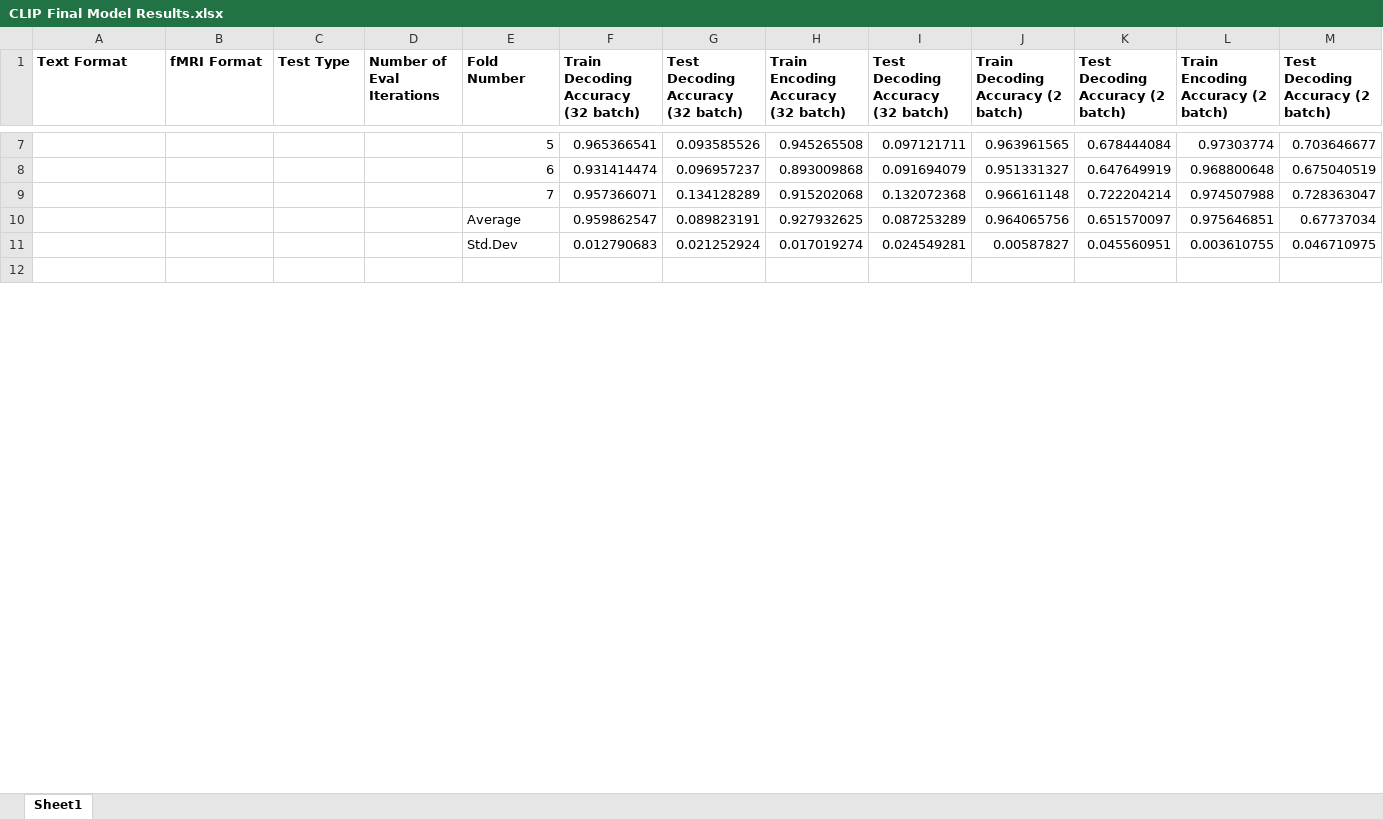
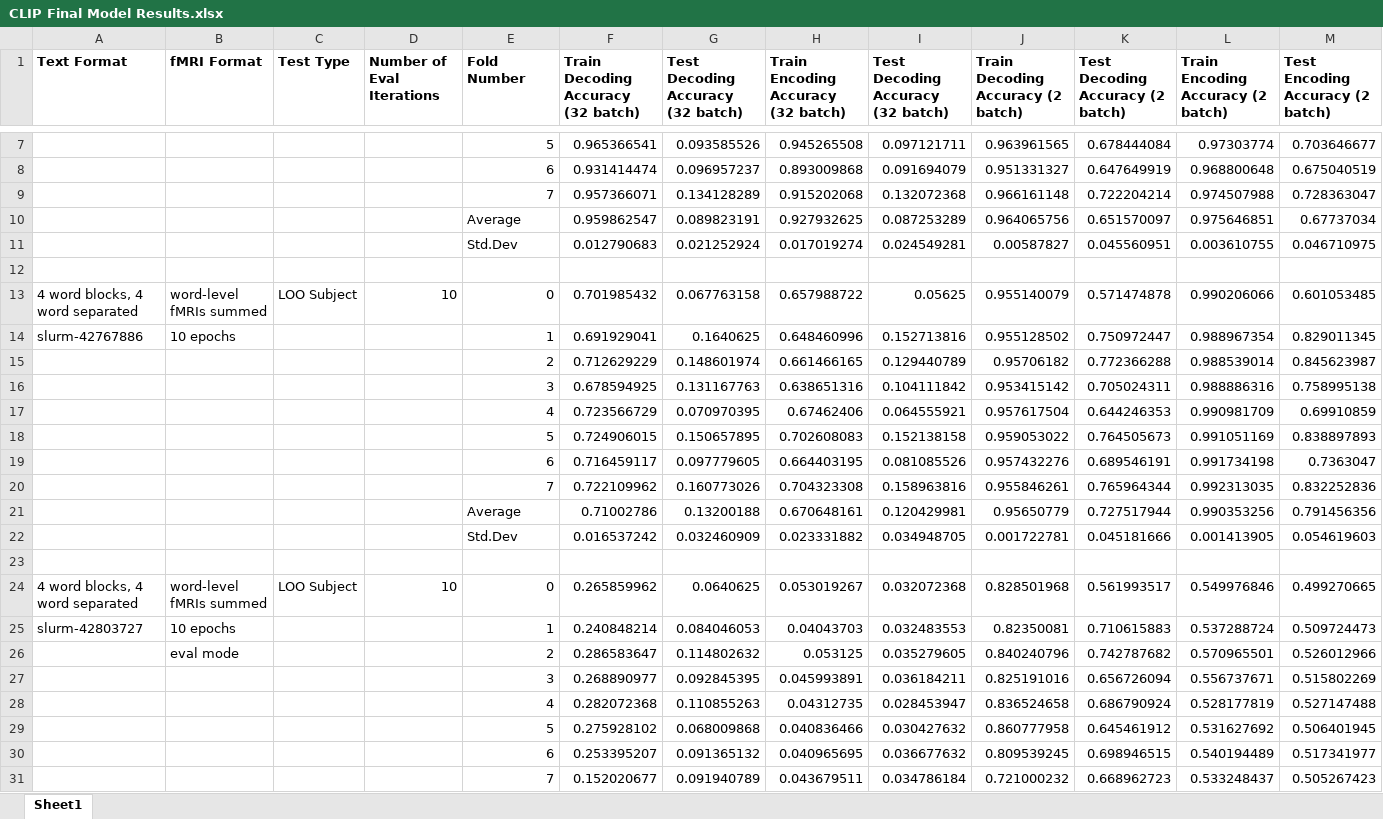
Before and after one commit to HarrisonFah/CMPUT624_Project, an Excel workbook: CLIP Final Model Results.xlsx, sheet Sheet1, drawn as a sheet; only a part is shown, gaps mark what is left out; values as stored, in another font and other column widths than the file's, no borders; the diff covers the shown part only; the diff names each change by its address in the sheet, - before the commit and + after, or states it on an @@ line.

Commit message:
updated clip results

```diff
--- a/CLIP Final Model Results.xlsx (sheet Sheet1)
+++ b/CLIP Final Model Results.xlsx (sheet Sheet1)
-M1: Test Decoding Accuracy (2 batch)
+M1: Test Encoding Accuracy (2 batch)
+row 13: 4 word blocks, 4 word separated | word-level fMRIs summed | LOO Subject | 10 | 0 | 0.701985432 | 0.067763158 | 0.657988722 | 0.05625 | 0.955140079 | 0.571474878 | 0.990206066 | 0.601053485
+row 14: slurm-42767886 | 10 epochs |  |  | 1 | 0.691929041 | 0.1640625 | 0.648460996 | 0.152713816 | 0.955128502 | 0.750972447 | 0.988967354 | 0.829011345
+row 15:  |  |  |  | 2 | 0.712629229 | 0.148601974 | 0.661466165 | 0.129440789 | 0.95706182 | 0.772366288 | 0.988539014 | 0.845623987
+row 16:  |  |  |  | 3 | 0.678594925 | 0.131167763 | 0.638651316 | 0.104111842 | 0.953415142 | 0.705024311 | 0.988886316 | 0.758995138
+row 17:  |  |  |  | 4 | 0.723566729 | 0.070970395 | 0.67462406 | 0.064555921 | 0.957617504 | 0.644246353 | 0.990981709 | 0.69910859
+row 18:  |  |  |  | 5 | 0.724906015 | 0.150657895 | 0.702608083 | 0.152138158 | 0.959053022 | 0.764505673 | 0.991051169 | 0.838897893
+row 19:  |  |  |  | 6 | 0.716459117 | 0.097779605 | 0.664403195 | 0.081085526 | 0.957432276 | 0.689546191 | 0.991734198 | 0.7363047
+row 20:  |  |  |  | 7 | 0.722109962 | 0.160773026 | 0.704323308 | 0.158963816 | 0.955846261 | 0.765964344 | 0.992313035 | 0.832252836
+row 21:  |  |  |  | Average | 0.71002786 | 0.13200188 | 0.670648161 | 0.120429981 | 0.95650779 | 0.727517944 | 0.990353256 | 0.791456356
+row 22:  |  |  |  | Std.Dev | 0.016537242 | 0.032460909 | 0.023331882 | 0.034948705 | 0.001722781 | 0.045181666 | 0.001413905 | 0.054619603
+row 23: (empty)
+row 24: 4 word blocks, 4 word separated | word-level fMRIs summed | LOO Subject | 10 | 0 | 0.265859962 | 0.0640625 | 0.053019267 | 0.032072368 | 0.828501968 | 0.561993517 | 0.549976846 | 0.499270665
+row 25: slurm-42803727 | 10 epochs |  |  | 1 | 0.240848214 | 0.084046053 | 0.04043703 | 0.032483553 | 0.82350081 | 0.710615883 | 0.537288724 | 0.509724473
+row 26:  | eval mode |  |  | 2 | 0.286583647 | 0.114802632 | 0.053125 | 0.035279605 | 0.840240796 | 0.742787682 | 0.570965501 | 0.526012966
+row 27:  |  |  |  | 3 | 0.268890977 | 0.092845395 | 0.045993891 | 0.036184211 | 0.825191016 | 0.656726094 | 0.556737671 | 0.515802269
+row 28:  |  |  |  | 4 | 0.282072368 | 0.110855263 | 0.04312735 | 0.028453947 | 0.836524658 | 0.686790924 | 0.528177819 | 0.527147488
+row 29:  |  |  |  | 5 | 0.275928102 | 0.068009868 | 0.040836466 | 0.030427632 | 0.860777958 | 0.645461912 | 0.531627692 | 0.506401945
+row 30:  |  |  |  | 6 | 0.253395207 | 0.091365132 | 0.040965695 | 0.036677632 | 0.809539245 | 0.698946515 | 0.540194489 | 0.517341977
+row 31:  |  |  |  | 7 | 0.152020677 | 0.091940789 | 0.043679511 | 0.034786184 | 0.721000232 | 0.668962723 | 0.533248437 | 0.505267423
```
Also changed, not shown: 84 added rows, 7 removed rows, 18 moved rows and 14 edited cells elsewhere in this sheet, formulas that keep their value, CLIP Model Results.xlsx, 1 other file.
